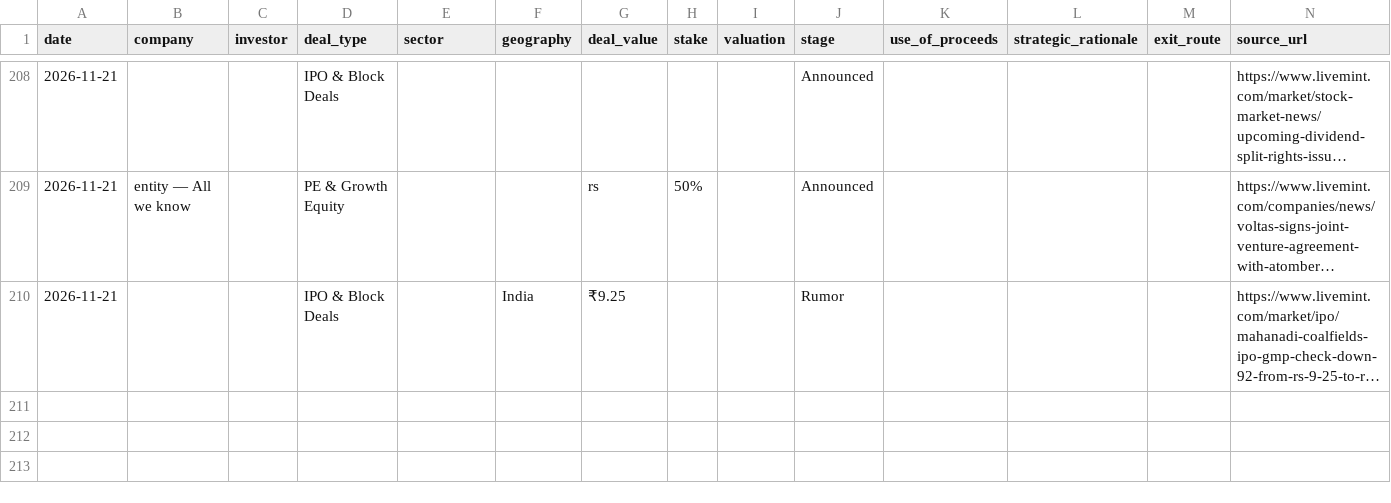
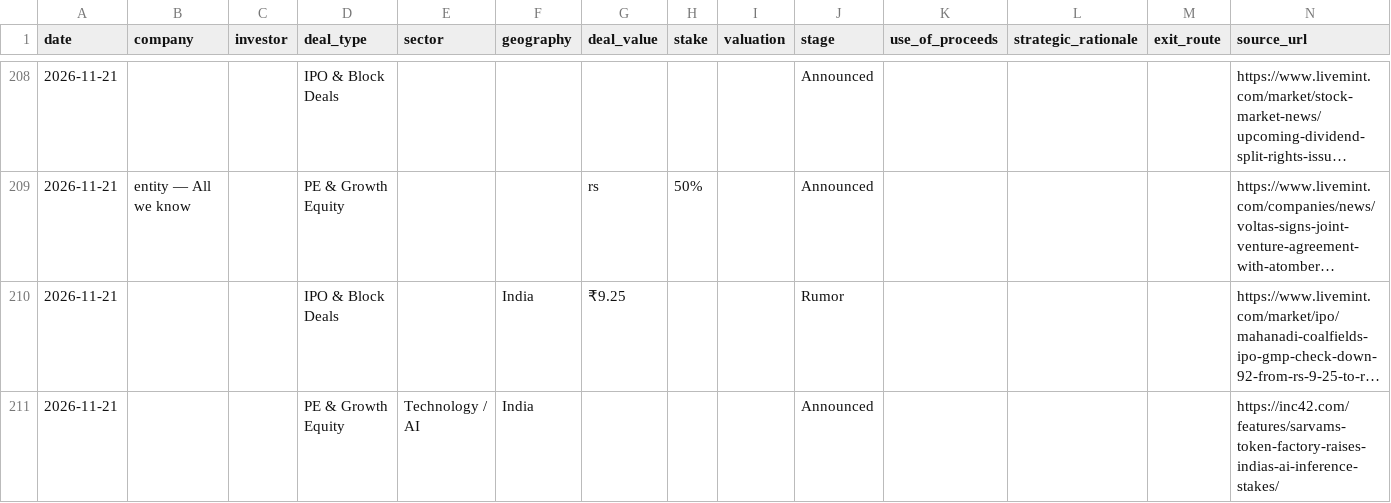
Before and after one commit to aarreev12342/morning-brief, a CSV file: data/pitchbook_style_deals.csv, drawn as a sheet; only a part is shown, gaps mark what is left out; long unchanged cells end in …; the diff names each change by its address in the sheet, - before the commit and + after, or states it on an @@ line.

```diff
--- a/data/pitchbook_style_deals.csv
+++ b/data/pitchbook_style_deals.csv
+row 211: 2026-11-21 |  |  | PE & Growth Equity | Technology / AI | India |  |  |  | Announced |  |  |  | https://inc42.com/features/sarvams-token-factory-raises-indias-ai-inference-stakes/
```
Also changed, not shown: data/deals.csv.
